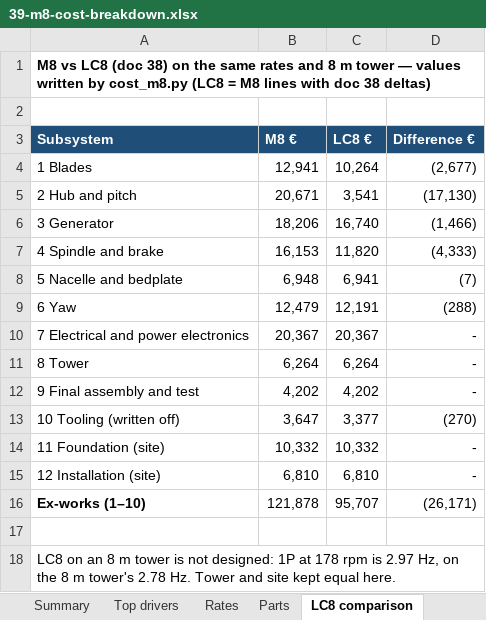
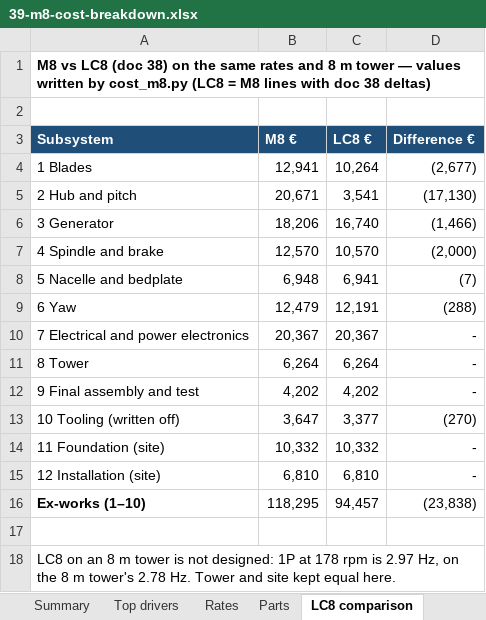
Before and after one commit to safarcikm/Wind-turbines, an Excel workbook: analysis/cost_m8/out/39-m8-cost-breakdown.xlsx, sheet LC8 comparison, drawn as a sheet; values as stored, in another font and other column widths than the file's, no borders; the diff names each change by its address in the sheet, - before the commit and + after, or states it on an @@ line.

```diff
--- a/analysis/cost_m8/out/39-m8-cost-breakdown.xlsx (sheet LC8 comparison)
+++ b/analysis/cost_m8/out/39-m8-cost-breakdown.xlsx (sheet LC8 comparison)
-B7 (M8 €): 16,153
+B7 (M8 €): 12,570
-C7 (LC8 €): 11,820
+C7 (LC8 €): 10,570
-D7 (Difference €): (4,333)
+D7 (Difference €): (2,000)
-B16 (M8 €): 121,878
+B16 (M8 €): 118,295
-C16 (LC8 €): 95,707
+C16 (LC8 €): 94,457
-D16 (Difference €): (26,171)
+D16 (Difference €): (23,838)
```
Also changed, not shown: sheet Top drivers, sheet Parts, sheet Summary, formulas that keep their value, 5 other files.
